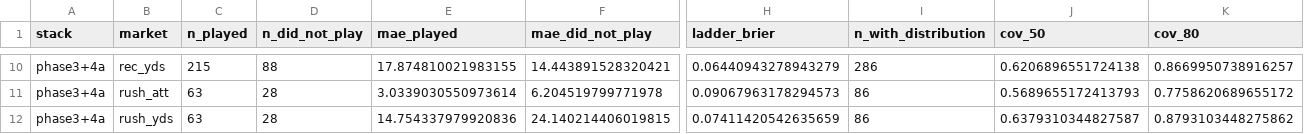
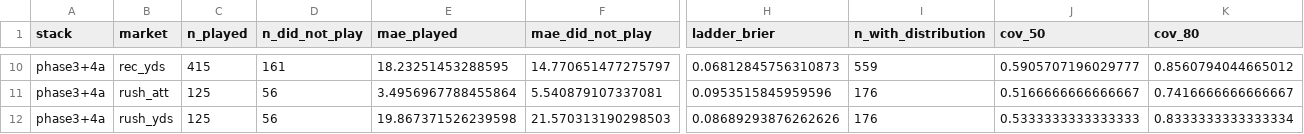
Before and after one commit to Lgulle1/Script-the-slate, a CSV file: records/graded/graded_summary.csv, drawn as a sheet; only a part is shown, gaps mark what is left out; the diff covers the shown part only; the diff names each change by its address in the sheet, - before the commit and + after, or states it on an @@ line.

```diff
--- a/records/graded/graded_summary.csv
+++ b/records/graded/graded_summary.csv
-C10 (n_played): 215
+C10 (n_played): 415
-D10 (n_did_not_play): 88
+D10 (n_did_not_play): 161
-E10 (mae_played): 17.874810021983155
+E10 (mae_played): 18.23251453288595
-F10 (mae_did_not_play): 14.443891528320421
+F10 (mae_did_not_play): 14.770651477275797
-H10 (ladder_brier): 0.06440943278943279
+H10 (ladder_brier): 0.06812845756310873
-I10 (n_with_distribution): 286
+I10 (n_with_distribution): 559
-J10 (cov_50): 0.6206896551724138
+J10 (cov_50): 0.5905707196029777
-K10 (cov_80): 0.8669950738916257
+K10 (cov_80): 0.8560794044665012
-C11:C12 (n_played): 63
+C11:C12 (n_played): 125
-D11:D12 (n_did_not_play): 28
+D11:D12 (n_did_not_play): 56
-E11 (mae_played): 3.0339030550973614
+E11 (mae_played): 3.4956967788455864
-F11 (mae_did_not_play): 6.204519799771978
+F11 (mae_did_not_play): 5.540879107337081
-H11 (ladder_brier): 0.09067963178294573
+H11 (ladder_brier): 0.0953515845959596
-I11:I12 (n_with_distribution): 86
+I11:I12 (n_with_distribution): 176
-J11 (cov_50): 0.5689655172413793
+J11 (cov_50): 0.5166666666666667
-K11 (cov_80): 0.7758620689655172
+K11 (cov_80): 0.7416666666666667
-E12 (mae_played): 14.754337979920836
+E12 (mae_played): 19.867371526239598
-F12 (mae_did_not_play): 24.140214406019815
+F12 (mae_did_not_play): 21.570313190298503
-H12 (ladder_brier): 0.07411420542635659
+H12 (ladder_brier): 0.08689293876262626
-J12 (cov_50): 0.6379310344827587
+J12 (cov_50): 0.5333333333333333
-K12 (cov_80): 0.8793103448275862
+K12 (cov_80): 0.8333333333333334
```
Also changed, not shown: 101 edited cells elsewhere in this file, 1 other file.
